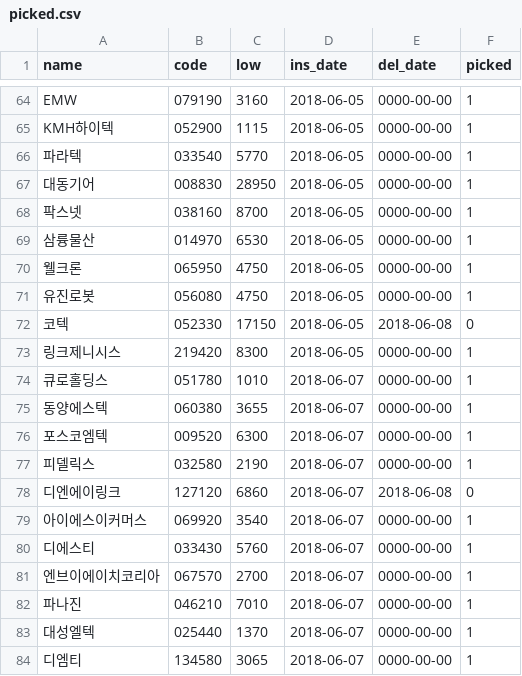
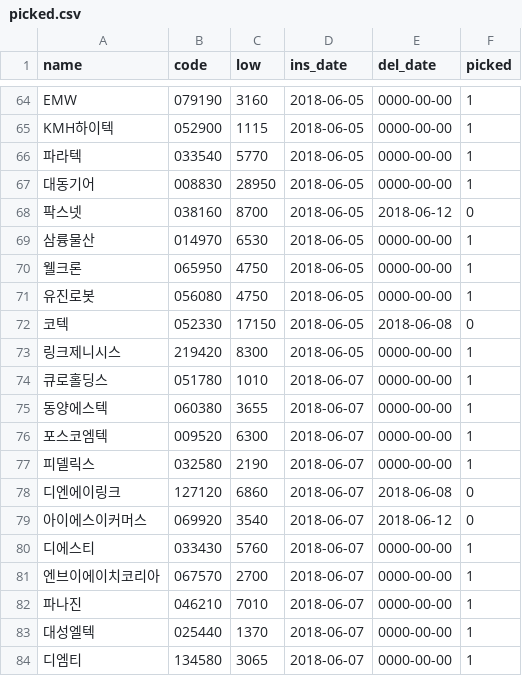
Before and after one commit to sungje317/stock, a CSV file: picked.csv, drawn as a sheet; only a part is shown, gaps mark what is left out; the diff covers the shown part only.

```diff
--- a/picked.csv
+++ b/picked.csv
@@ -67,3 +67,3 @@ KMH하이텍,052900,1115,2018-06-05,0000-00-00,1
 대동기어,008830,28950,2018-06-05,0000-00-00,1
-팍스넷,038160,8700,2018-06-05,0000-00-00,1
+팍스넷,038160,8700,2018-06-05,2018-06-12,0
 삼륭물산,014970,6530,2018-06-05,0000-00-00,1
@@ -78,3 +78,3 @@ KMH하이텍,052900,1115,2018-06-05,0000-00-00,1
 디엔에이링크,127120,6860,2018-06-07,2018-06-08,0
-아이에스이커머스,069920,3540,2018-06-07,0000-00-00,1
+아이에스이커머스,069920,3540,2018-06-07,2018-06-12,0
 디에스티,033430,5760,2018-06-07,0000-00-00,1
```
Also changed, not shown: 16 edited cells elsewhere in this file.
